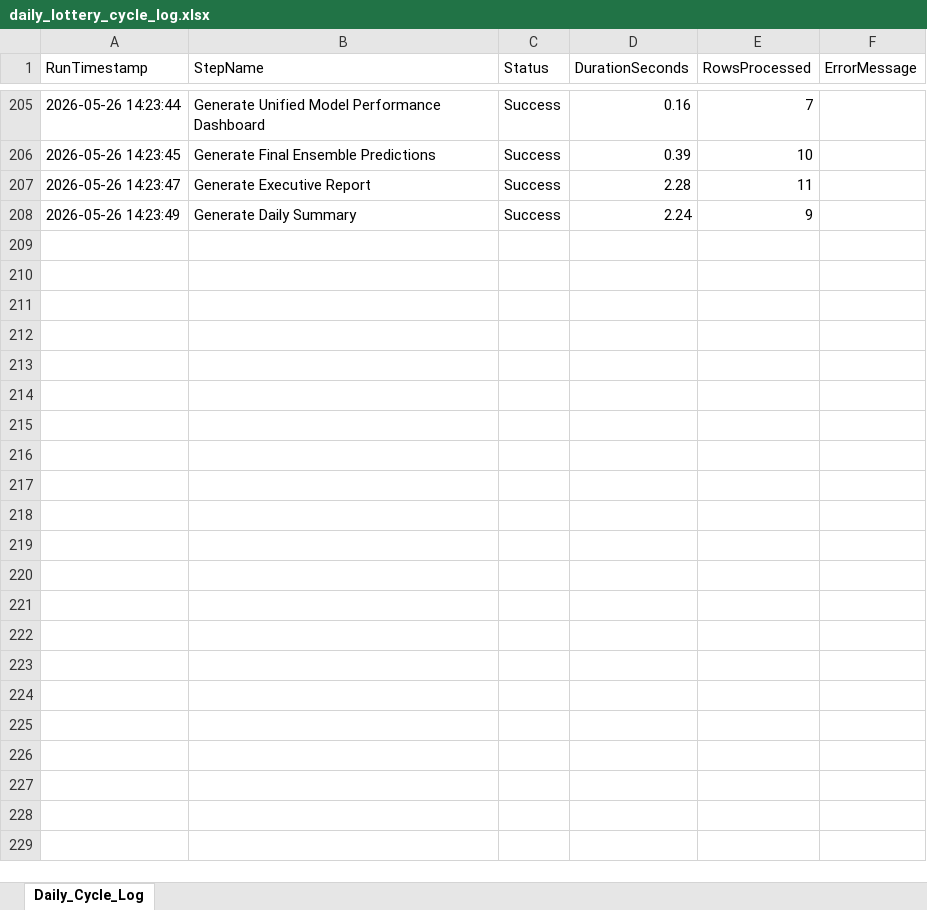
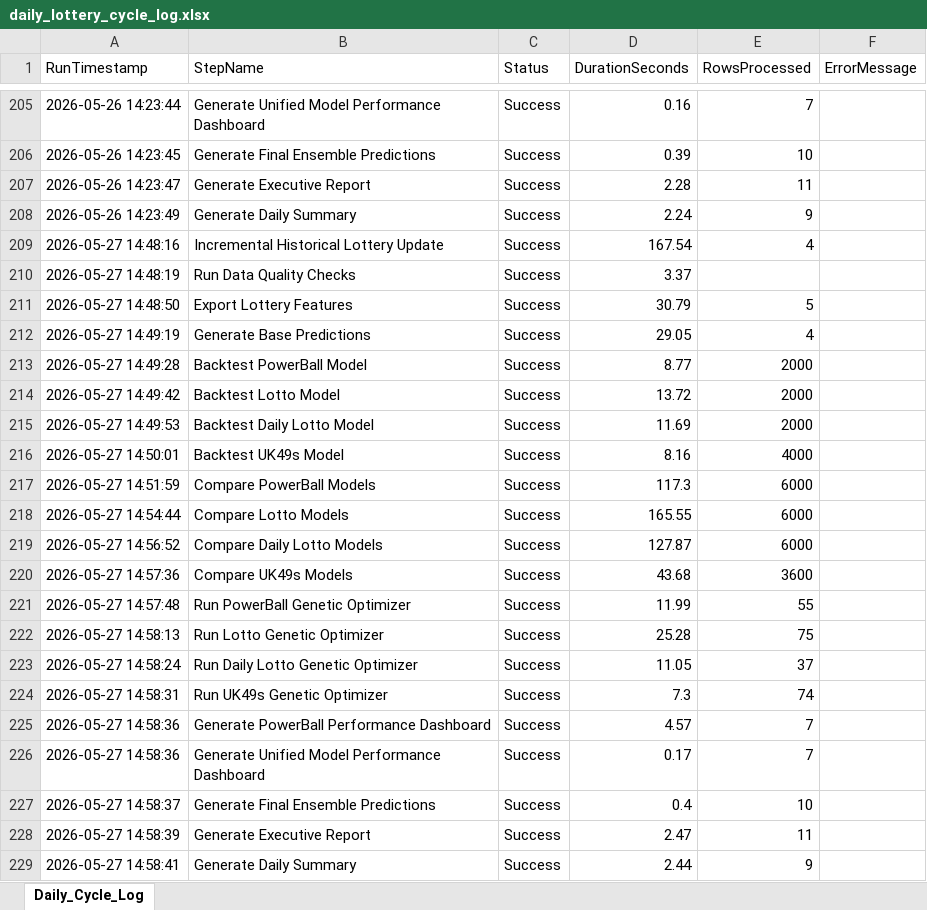
Before and after one commit to 19KabeloMadiga95/HexagrandHouse, an Excel workbook: data/logs/daily_lottery_cycle_log.xlsx, sheet Daily_Cycle_Log, drawn as a sheet; only a part is shown, gaps mark what is left out; values as stored, in another font and other column widths than the file's, no borders; the diff names each change by its address in the sheet, - before the commit and + after, or states it on an @@ line.

```diff
--- a/data/logs/daily_lottery_cycle_log.xlsx (sheet Daily_Cycle_Log)
+++ b/data/logs/daily_lottery_cycle_log.xlsx (sheet Daily_Cycle_Log)
+row 209: 2026-05-27 14:48:16 | Incremental Historical Lottery Update | Success | 167.54 | 4
+row 210: 2026-05-27 14:48:19 | Run Data Quality Checks | Success | 3.37
+row 211: 2026-05-27 14:48:50 | Export Lottery Features | Success | 30.79 | 5
+row 212: 2026-05-27 14:49:19 | Generate Base Predictions | Success | 29.05 | 4
+row 213: 2026-05-27 14:49:28 | Backtest PowerBall Model | Success | 8.77 | 2000
+row 214: 2026-05-27 14:49:42 | Backtest Lotto Model | Success | 13.72 | 2000
+row 215: 2026-05-27 14:49:53 | Backtest Daily Lotto Model | Success | 11.69 | 2000
+row 216: 2026-05-27 14:50:01 | Backtest UK49s Model | Success | 8.16 | 4000
+row 217: 2026-05-27 14:51:59 | Compare PowerBall Models | Success | 117.3 | 6000
+row 218: 2026-05-27 14:54:44 | Compare Lotto Models | Success | 165.55 | 6000
+row 219: 2026-05-27 14:56:52 | Compare Daily Lotto Models | Success | 127.87 | 6000
+row 220: 2026-05-27 14:57:36 | Compare UK49s Models | Success | 43.68 | 3600
+row 221: 2026-05-27 14:57:48 | Run PowerBall Genetic Optimizer | Success | 11.99 | 55
+row 222: 2026-05-27 14:58:13 | Run Lotto Genetic Optimizer | Success | 25.28 | 75
+row 223: 2026-05-27 14:58:24 | Run Daily Lotto Genetic Optimizer | Success | 11.05 | 37
+row 224: 2026-05-27 14:58:31 | Run UK49s Genetic Optimizer | Success | 7.3 | 74
+row 225: 2026-05-27 14:58:36 | Generate PowerBall Performance Dashboard | Success | 4.57 | 7
+row 226: 2026-05-27 14:58:36 | Generate Unified Model Performance Dashboard | Success | 0.17 | 7
+row 227: 2026-05-27 14:58:37 | Generate Final Ensemble Predictions | Success | 0.4 | 10
+row 228: 2026-05-27 14:58:39 | Generate Executive Report | Success | 2.47 | 11
+row 229: 2026-05-27 14:58:41 | Generate Daily Summary | Success | 2.44 | 9
```
Also changed, not shown: data/exports/backtesting/uk49s_model_comparison_backtest.xlsx, data/exports/optimization/uk49s_genetic_optimizer_results.xlsx, 57 other files.
